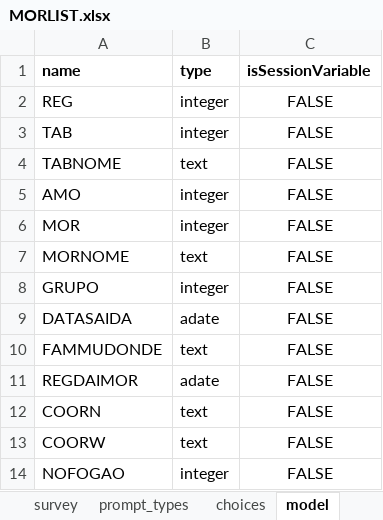
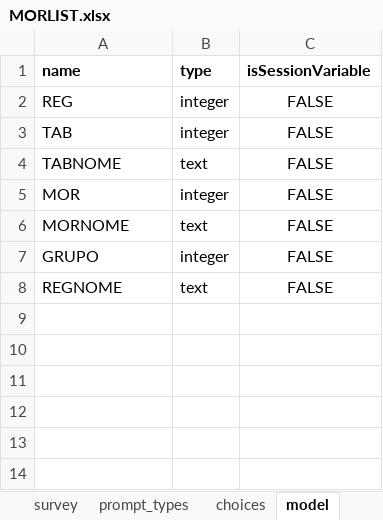
Before and after one commit to BandimHealthProject/freebase, an Excel workbook: app/config/tables/MORLIST/forms/MORLIST/MORLIST.xlsx, sheet model, drawn as a sheet; values as stored, in another font and other column widths than the file's, no borders; removed rows and columns are numbered as before the commit, all else as after; the diff names each change by its address in the sheet, - before the commit and + after, or states it on an @@ line.

Commit message:
Changes in variables in tables

```diff
--- a/app/config/tables/MORLIST/forms/MORLIST/MORLIST.xlsx (sheet model)
+++ b/app/config/tables/MORLIST/forms/MORLIST/MORLIST.xlsx (sheet model)
-row 5: AMO | integer | FALSE
-row 9: DATASAIDA | adate | FALSE
-row 10: FAMMUDONDE | text | FALSE
-row 11: REGDAIMOR | adate | FALSE
-A8 (name): COORN
+A8 (name): REGNOME
-row 13: COORW | text | FALSE
-row 14: NOFOGAO | integer | FALSE
```
Also changed, not shown: sheet survey, app/config/tables/CRIANCA/forms/CRIANCA/CRIANCA.xlsx, 4 other files.
